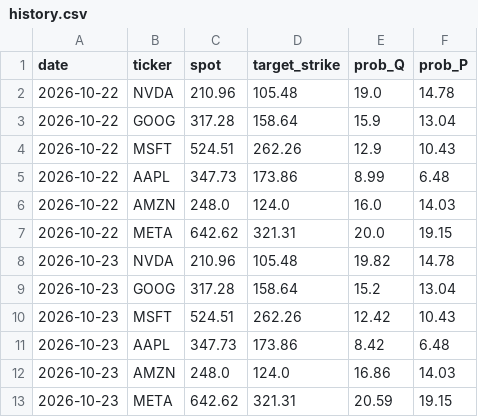
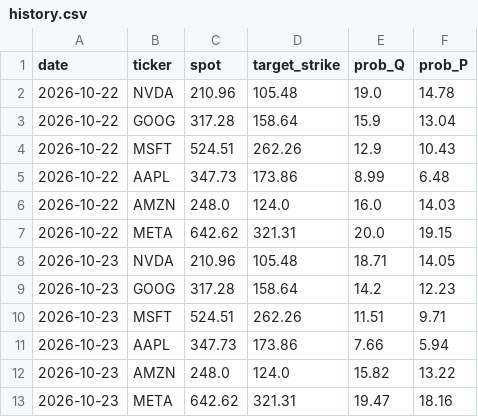
Before and after one commit to PrestonMcAfee/AI_Apocalypse, a CSV file: history.csv, drawn as a sheet.

Commit message:
fix: clean empty lines in history.csv and handle nan rows

```diff
--- a/history.csv
+++ b/history.csv
@@ -7,7 +7,7 @@ date,ticker,spot,target_strike,prob_Q,prob_P
 2026-10-22,META,642.62,321.31,20.0,19.15
-2026-10-23,NVDA,210.96,105.48,19.82,14.78
-2026-10-23,GOOG,317.28,158.64,15.2,13.04
-2026-10-23,MSFT,524.51,262.26,12.42,10.43
-2026-10-23,AAPL,347.73,173.86,8.42,6.48
-2026-10-23,AMZN,248.0,124.0,16.86,14.03
-2026-10-23,META,642.62,321.31,20.59,19.15
+2026-10-23,NVDA,210.96,105.48,18.71,14.05
+2026-10-23,GOOG,317.28,158.64,14.2,12.23
+2026-10-23,MSFT,524.51,262.26,11.51,9.71
+2026-10-23,AAPL,347.73,173.86,7.66,5.94
+2026-10-23,AMZN,248.0,124.0,15.82,13.22
+2026-10-23,META,642.62,321.31,19.47,18.16
```
Also changed, not shown: 2 other files.
